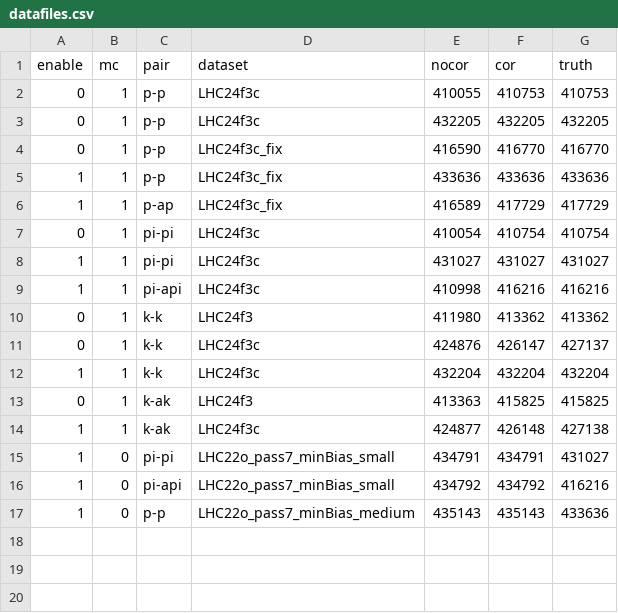
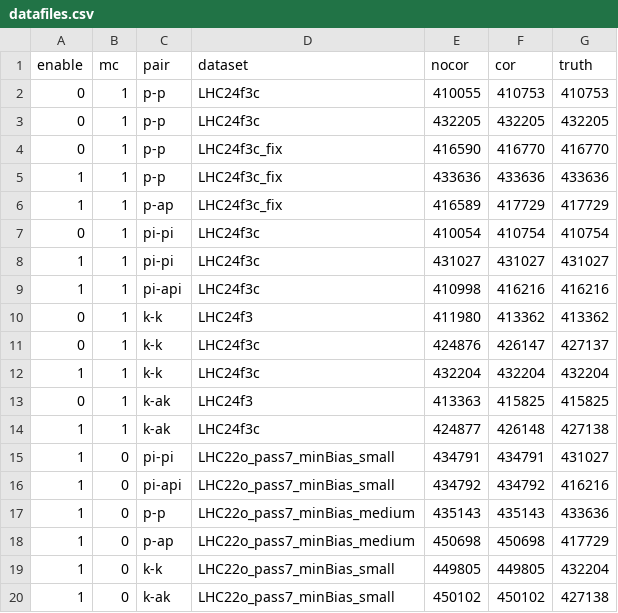
Before and after one commit to davkk/masters-thesis, a CSV file: datafiles.csv, drawn as a sheet; the diff names each change by its address in the sheet, - before the commit and + after, or states it on an @@ line.

```diff
--- a/datafiles.csv
+++ b/datafiles.csv
+row 18: 1 | 0 | p-ap | LHC22o_pass7_minBias_medium | 450698 | 450698 | 417729
+row 19: 1 | 0 | k-k | LHC22o_pass7_minBias_small | 449805 | 449805 | 432204
+row 20: 1 | 0 | k-ak | LHC22o_pass7_minBias_small | 450102 | 450102 | 427138
```
Also changed, not shown: 7 other files.
